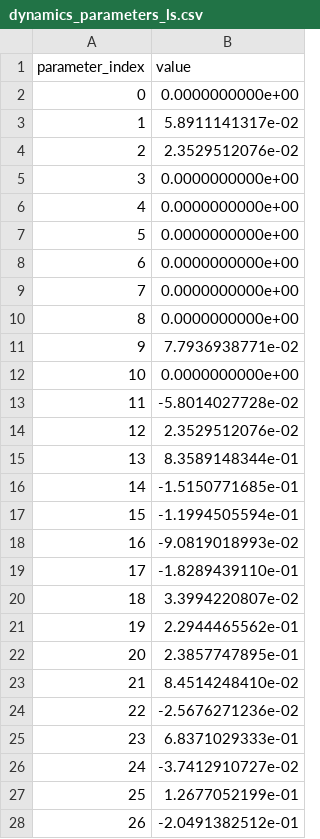
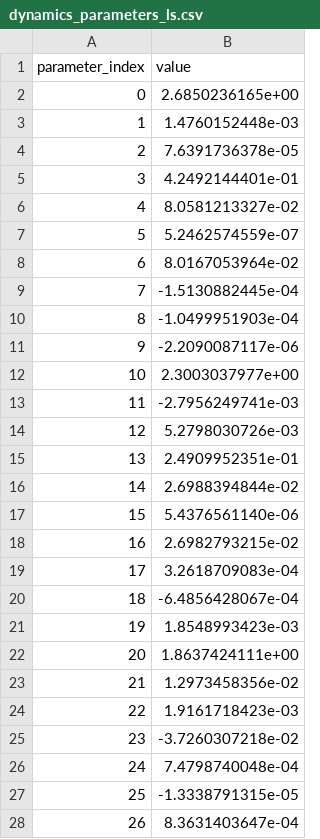
Before and after one commit to FrankJIE09/Dynamics_identification_Frank, a CSV file: build_outputs/dynamics_parameters_ls.csv, drawn as a sheet; only a part is shown; the diff covers the shown part only.

```diff
--- a/build_outputs/dynamics_parameters_ls.csv
+++ b/build_outputs/dynamics_parameters_ls.csv
@@ -1,28 +1,28 @@
 parameter_index,value
-0,0.0000000000e+00
-1,5.8911141317e-02
-2,2.3529512076e-02
-3,0.0000000000e+00
-4,0.0000000000e+00
-5,0.0000000000e+00
-6,0.0000000000e+00
-7,0.0000000000e+00
-8,0.0000000000e+00
-9,7.7936938771e-02
-10,0.0000000000e+00
-11,-5.8014027728e-02
-12,2.3529512076e-02
-13,8.3589148344e-01
-14,-1.5150771685e-01
-15,-1.1994505594e-01
-16,-9.0819018993e-02
-17,-1.8289439110e-01
-18,3.3994220807e-02
-19,2.2944465562e-01
-20,2.3857747895e-01
-21,8.4514248410e-02
-22,-2.5676271236e-02
-23,6.8371029333e-01
-24,-3.7412910727e-02
-25,1.2677052199e-01
-26,-2.0491382512e-01
+0,2.6850236165e+00
+1,1.4760152448e-03
+2,7.6391736378e-05
+3,4.2492144401e-01
+4,8.0581213327e-02
+5,5.2462574559e-07
+6,8.0167053964e-02
+7,-1.5130882445e-04
+8,-1.0499951903e-04
+9,-2.2090087117e-06
+10,2.3003037977e+00
+11,-2.7956249741e-03
+12,5.2798030726e-03
+13,2.4909952351e-01
+14,2.6988394844e-02
+15,5.4376561140e-06
+16,2.6982793215e-02
+17,3.2618709083e-04
+18,-6.4856428067e-04
+19,1.8548993423e-03
+20,1.8637424111e+00
+21,1.2973458356e-02
+22,1.9161718423e-03
+23,-3.7260307218e-02
+24,7.4798740048e-04
+25,-1.3338791315e-05
+26,8.3631403647e-04
```
Also changed, not shown: 43 edited cells elsewhere in this file, build_outputs/dynamics_parameters.csv, 39 other files.
